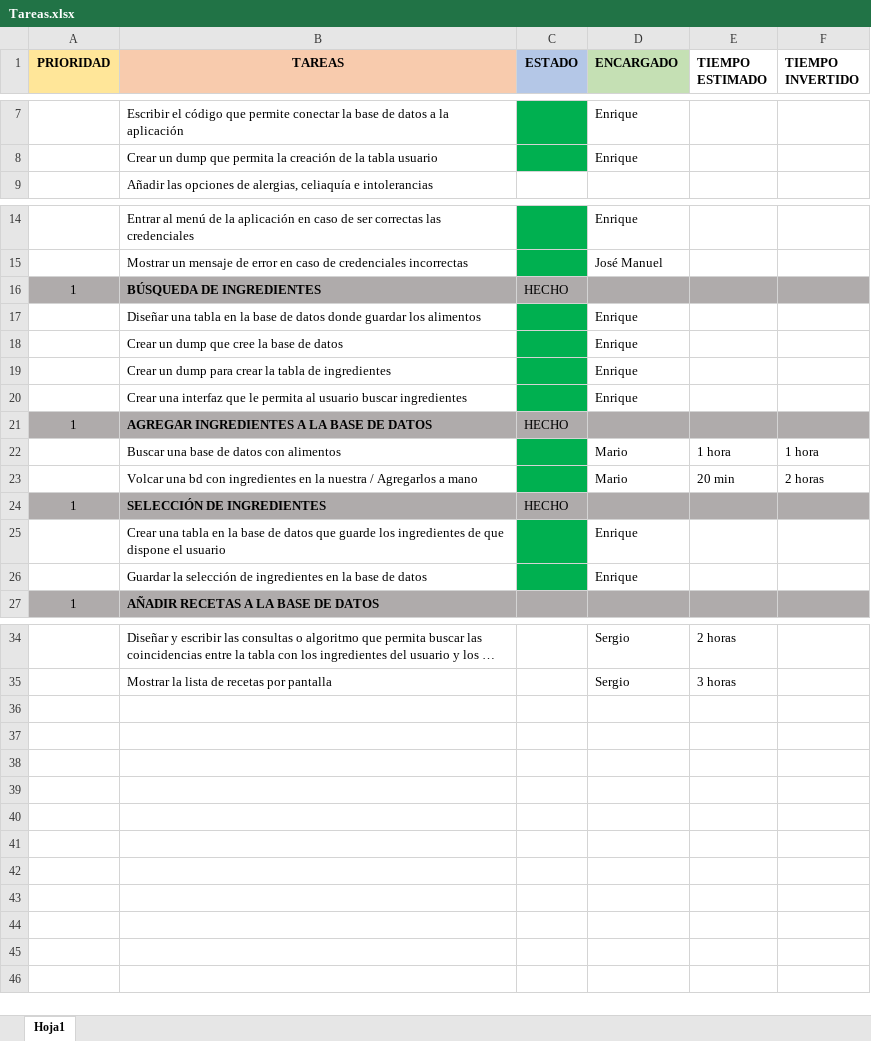
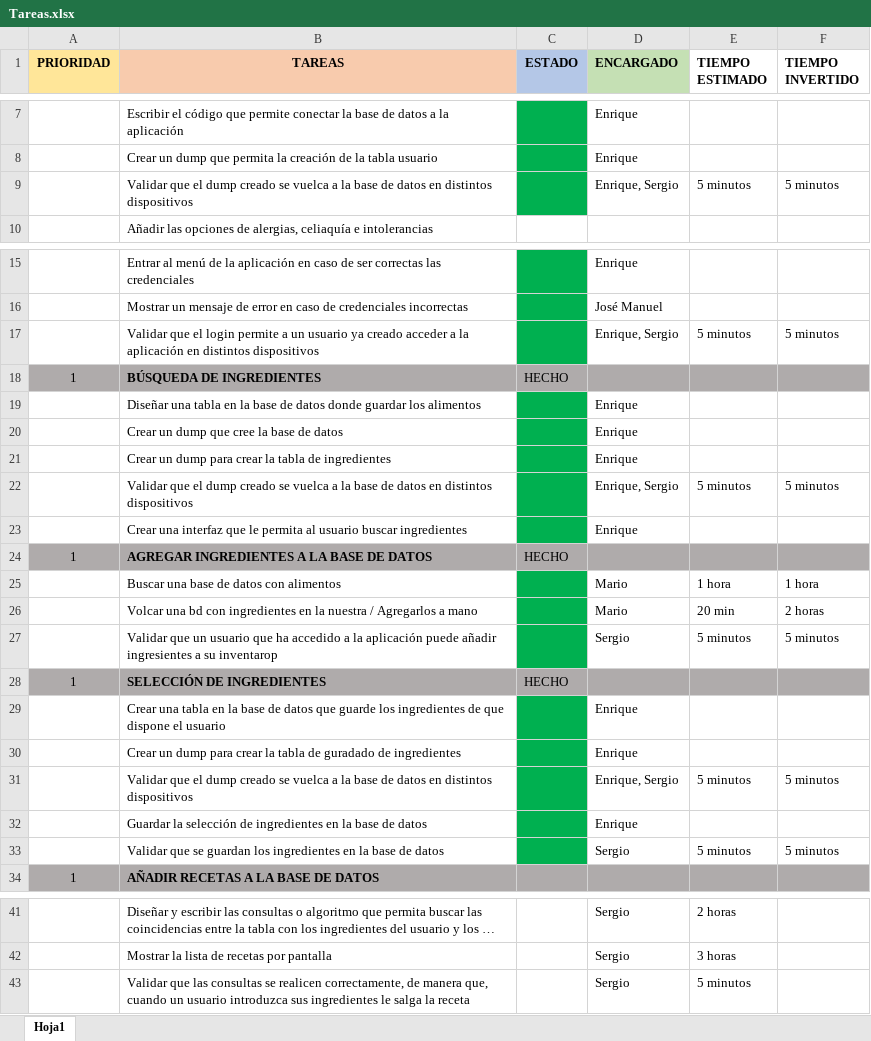
Before and after one commit to MarioJunque/RecetApp, an Excel workbook: documentacion/Tareas.xlsx, sheet Hoja1, drawn as a sheet; only a part is shown, gaps mark what is left out; long unchanged cells end in …; values as stored, in another font and other column widths than the file's, no borders; the diff names each change by its address in the sheet, - before the commit and + after, or states it on an @@ line.

Commit message:
Update de las tareas

```diff
--- a/documentacion/Tareas.xlsx (sheet Hoja1)
+++ b/documentacion/Tareas.xlsx (sheet Hoja1)
+row 9:  | Validar que el dump creado se vuelca a la base de datos en distintos dispositivos |  | Enrique, Sergio | 5 minutos | 5 minutos
+row 17:  | Validar que el login permite a un usuario ya creado acceder a la aplicación en distintos dispositivos |  | Enrique, Sergio | 5 minutos | 5 minutos
+row 22:  | Validar que el dump creado se vuelca a la base de datos en distintos dispositivos |  | Enrique, Sergio | 5 minutos | 5 minutos
+row 27:  | Validar que un usuario que ha accedido a la aplicación puede añadir ingresientes a su inventarop |  | Sergio | 5 minutos | 5 minutos
+row 30:  | Crear un dump para crear la tabla de guradado de ingredientes |  | Enrique
+row 31:  | Validar que el dump creado se vuelca a la base de datos en distintos dispositivos |  | Enrique, Sergio | 5 minutos | 5 minutos
+row 33:  | Validar que se guardan los ingredientes en la base de datos |  | Sergio | 5 minutos | 5 minutos
+row 43:  | Validar que las consultas se realicen correctamente, de manera que, cuando un usuario introduzca sus ingredientes le salga la receta |  | Sergio | 5 minutos
```
